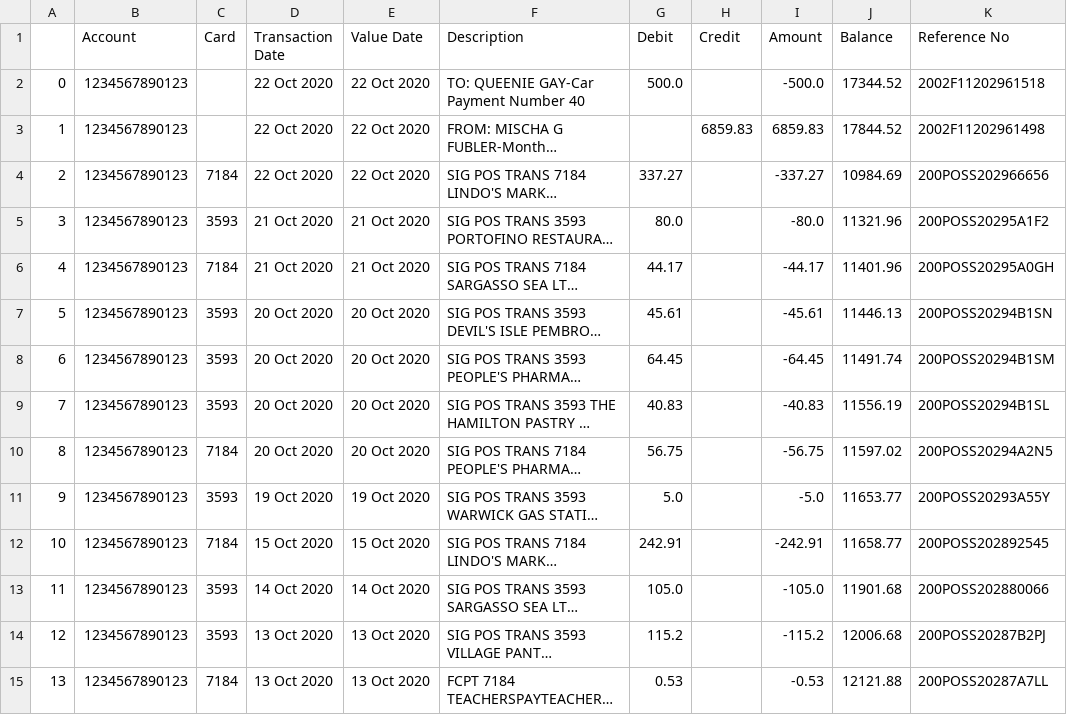
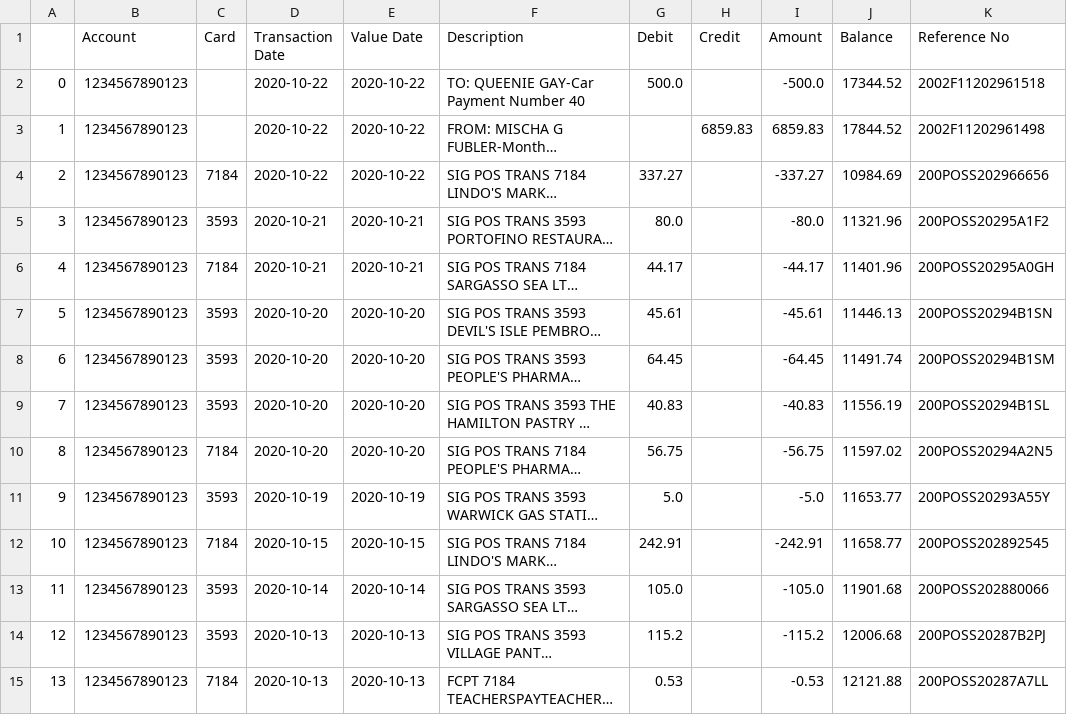
Before and after one commit to cod3-jr/pyBankBDA, a CSV file: testFiles/Butterfield-output.csv, drawn as a sheet; only a part is shown; long unchanged cells end in …; the diff covers the shown part only; the diff names each change by its address in the sheet, - before the commit and + after, or states it on an @@ line.

Commit message:
formatted dates. Time for bed

```diff
--- a/testFiles/Butterfield-output.csv
+++ b/testFiles/Butterfield-output.csv
-D2:D4 (Transaction Date): 22 Oct 2020
+D2:D4 (Transaction Date): 2020-10-22
-E2:E4 (Value Date): 22 Oct 2020
+E2:E4 (Value Date): 2020-10-22
-D5:D6 (Transaction Date): 21 Oct 2020
+D5:D6 (Transaction Date): 2020-10-21
-E5:E6 (Value Date): 21 Oct 2020
+E5:E6 (Value Date): 2020-10-21
-D7:D10 (Transaction Date): 20 Oct 2020
+D7:D10 (Transaction Date): 2020-10-20
-E7:E10 (Value Date): 20 Oct 2020
+E7:E10 (Value Date): 2020-10-20
-D11 (Transaction Date): 19 Oct 2020
+D11 (Transaction Date): 2020-10-19
-E11 (Value Date): 19 Oct 2020
+E11 (Value Date): 2020-10-19
-D12 (Transaction Date): 15 Oct 2020
+D12 (Transaction Date): 2020-10-15
-E12 (Value Date): 15 Oct 2020
+E12 (Value Date): 2020-10-15
-D13 (Transaction Date): 14 Oct 2020
+D13 (Transaction Date): 2020-10-14
-E13 (Value Date): 14 Oct 2020
+E13 (Value Date): 2020-10-14
-D14:D15 (Transaction Date): 13 Oct 2020
+D14:D15 (Transaction Date): 2020-10-13
-E14:E15 (Value Date): 13 Oct 2020
+E14:E15 (Value Date): 2020-10-13
```
Also changed, not shown: 66 edited cells elsewhere in this file, 2 other files.
